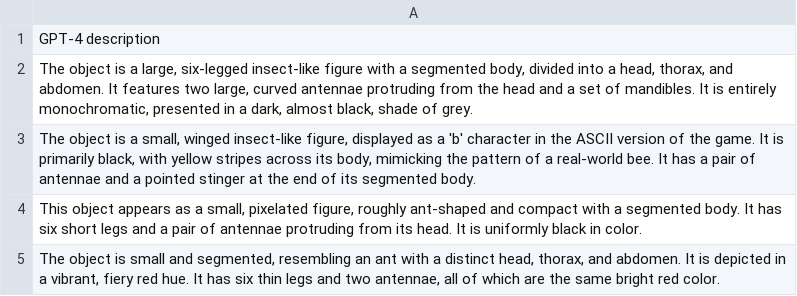
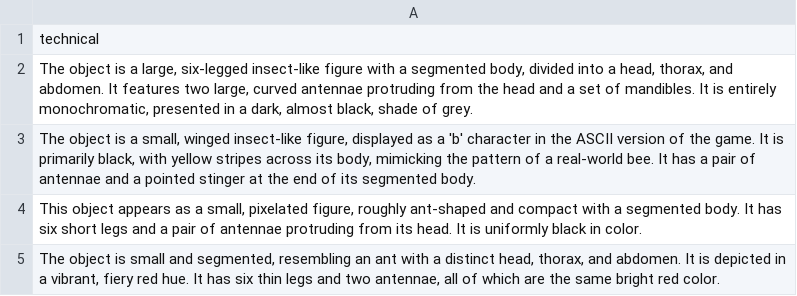
Before and after one commit to liv-iz/NetHack_T2I_Dissertation, a CSV file: nethack_tileset/Data_Gathering/GPT/GPT Descriptions/GPT Second Run CSV/tileset_gpt4_technical.csv, drawn as a sheet; only a part is shown.

```diff
--- a/nethack_tileset/Data_Gathering/GPT/GPT Descriptions/GPT Second Run CSV/tileset_gpt4_technical.csv
+++ b/nethack_tileset/Data_Gathering/GPT/GPT Descriptions/GPT Second Run CSV/tileset_gpt4_technical.csv
@@ -1,2 +1,2 @@
-GPT-4 description
+technical
 "The object is a large, six-legged insect-like figure with a segmented body, divided into a head, thorax, and abdomen. It features two large, curved antennae protruding from the head and a set of mandibles. It is entirely monochromatic, presented in a dark, almost black, shade of grey."
```
Also changed, not shown: nethack_tileset/Data_Gathering/GPT/GPT Descriptions/GPT Second Run CSV/tileset_gpt4_default.csv, nethack_tileset/Data_Gathering/GPT/GPT Descriptions/GPT Second Run CSV/tileset_gpt4_default_short.csv, 8 other files.
